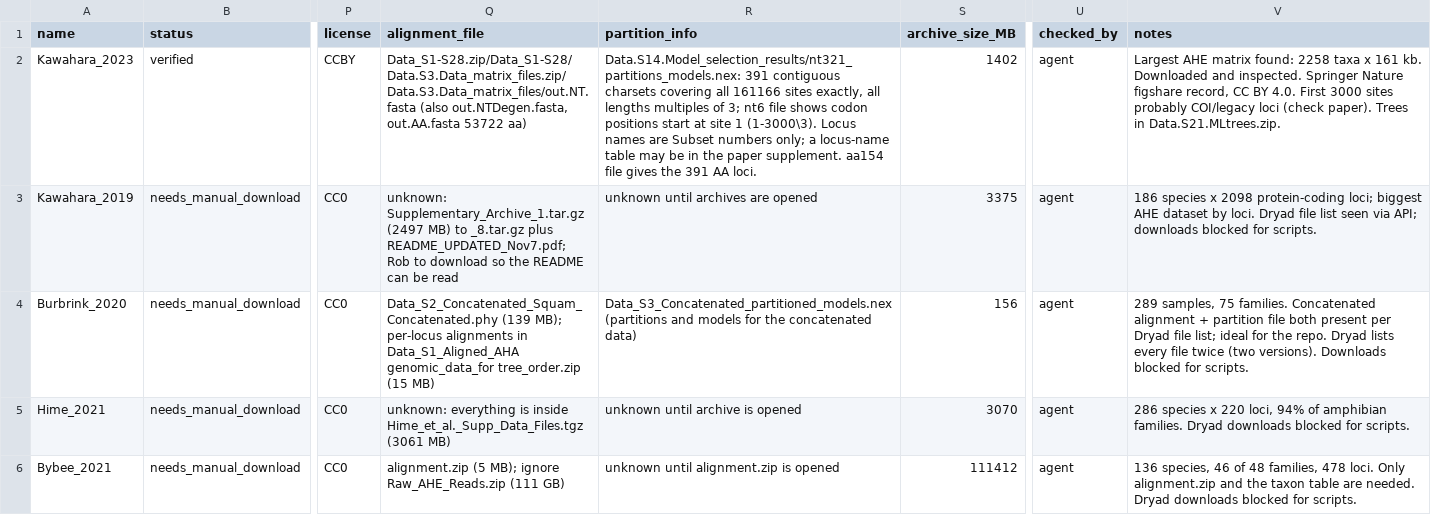
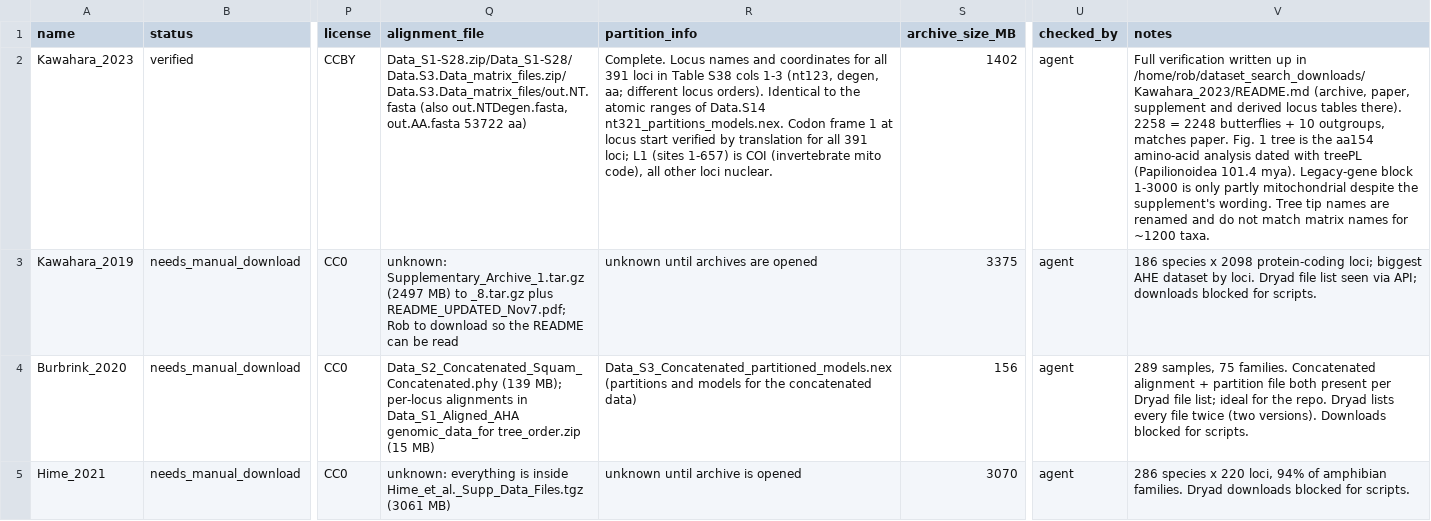
Before and after one commit to roblanf/BenchmarkAlignments, a CSV file: potential_datasets/potential_datasets.csv, drawn as a sheet; only a part is shown, gaps mark what is left out; the shorter side is filled out with more unchanged rows; the diff names each change by its address in the sheet, - before the commit and + after, or states it on an @@ line.

```diff
--- a/potential_datasets/potential_datasets.csv
+++ b/potential_datasets/potential_datasets.csv
-R2 (partition_info): Data.S14.Model_selection_results/nt321_partitions_models.nex: 391 contiguous charsets covering all 161166 sites exactly, all lengths multiples of 3; nt6 file shows codon positions start at site 1 (1-3000\3). Locus names are Subset numbers only; a locus-name table may be in the paper supplement. aa154 file gives the 391 AA loci.
+R2 (partition_info): Complete. Locus names and coordinates for all 391 loci in Table S38 cols 1-3 (nt123, degen, aa; different locus orders). Identical to the atomic ranges of Data.S14 nt321_partitions_models.nex. Codon frame 1 at locus start verified by translation for all 391 loci; L1 (sites 1-657) is COI (invertebrate mito code), all other loci nuclear.
-V2 (notes): Largest AHE matrix found: 2258 taxa x 161 kb. Downloaded and inspected. Springer Nature figshare record, CC BY 4.0. First 3000 sites probably COI/legacy loci (check paper). Trees in Data.S21.MLtrees.zip.
+V2 (notes): Full verification written up in /home/rob/dataset_search_downloads/Kawahara_2023/README.md (archive, paper, supplement and derived locus tables there). 2258 = 2248 butterflies + 10 outgroups, matches paper. Fig. 1 tree is the aa154 amino-acid analysis dated with treePL (Papilionoidea 101.4 mya). Legacy-gene block 1-3000 is only partly mitochondrial despite the supplement's wording. Tree tip names are renamed and do not match matrix names for ~1200 taxa.
```
